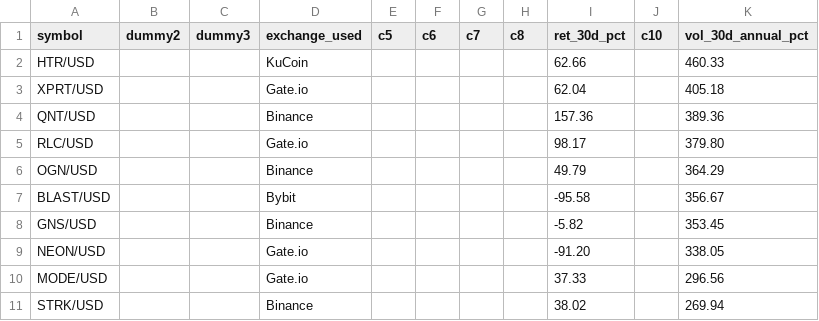
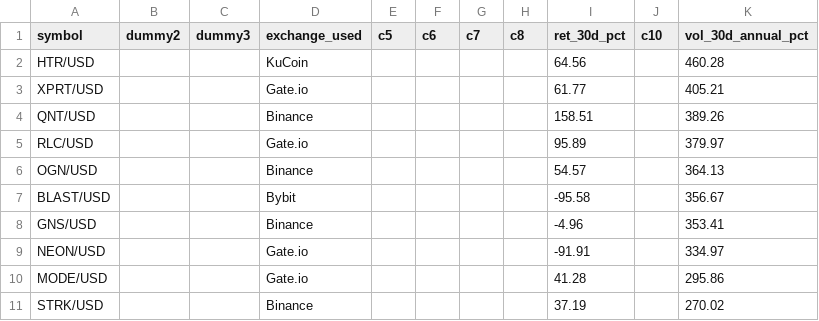
Before and after one commit to Bencode92/stock-analysis-platform, a CSV file: data/filtered/Top10_volatility.csv, drawn as a sheet.

```diff
--- a/data/filtered/Top10_volatility.csv
+++ b/data/filtered/Top10_volatility.csv
@@ -1,11 +1,11 @@
 symbol,dummy2,dummy3,exchange_used,c5,c6,c7,c8,ret_30d_pct,c10,vol_30d_annual_pct
-"HTR/USD","","","KuCoin","","","","","62.66","","460.33"
-"XPRT/USD","","","Gate.io","","","","","62.04","","405.18"
-"QNT/USD","","","Binance","","","","","157.36","","389.36"
-"RLC/USD","","","Gate.io","","","","","98.17","","379.80"
-"OGN/USD","","","Binance","","","","","49.79","","364.29"
+"HTR/USD","","","KuCoin","","","","","64.56","","460.28"
+"XPRT/USD","","","Gate.io","","","","","61.77","","405.21"
+"QNT/USD","","","Binance","","","","","158.51","","389.26"
+"RLC/USD","","","Gate.io","","","","","95.89","","379.97"
+"OGN/USD","","","Binance","","","","","54.57","","364.13"
 "BLAST/USD","","","Bybit","","","","","-95.58","","356.67"
-"GNS/USD","","","Binance","","","","","-5.82","","353.45"
-"NEON/USD","","","Gate.io","","","","","-91.20","","338.05"
-"MODE/USD","","","Gate.io","","","","","37.33","","296.56"
-"STRK/USD","","","Binance","","","","","38.02","","269.94"
+"GNS/USD","","","Binance","","","","","-4.96","","353.41"
+"NEON/USD","","","Gate.io","","","","","-91.91","","334.97"
+"MODE/USD","","","Gate.io","","","","","41.28","","295.86"
+"STRK/USD","","","Binance","","","","","37.19","","270.02"
```
Also changed, not shown: data/filtered/Crypto_filtered_volatility.csv, data/filtered/Top10_momentum.csv, 2 other files.
